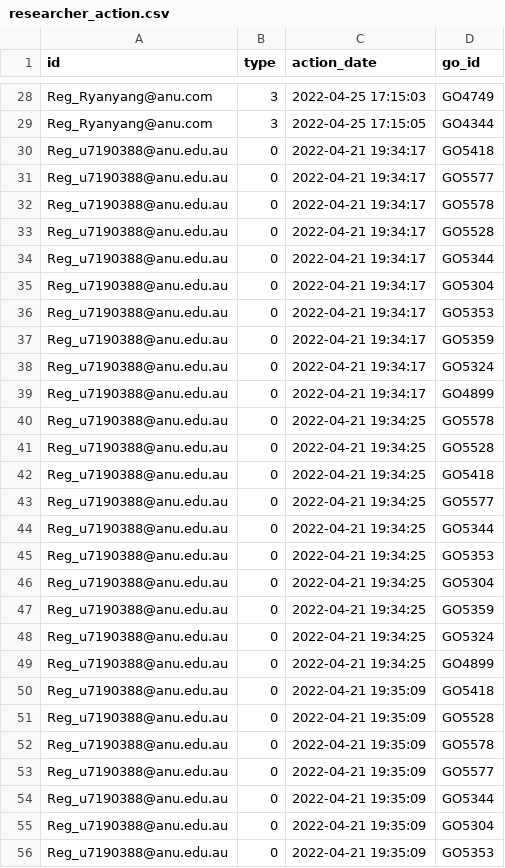
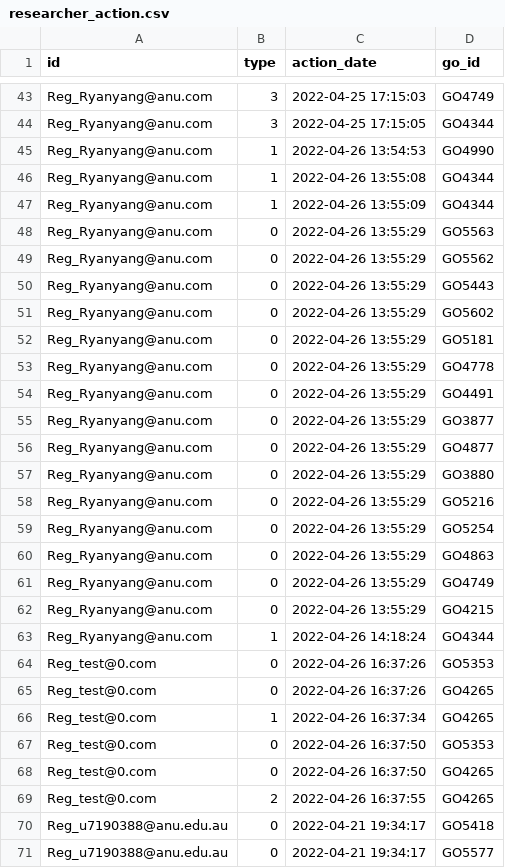
Before and after one commit to PipelineBot01/TendersPlus, a CSV file: matcher/researcher/assets/researcher_action.csv, drawn as a sheet; only a part is shown, gaps mark what is left out; the shorter side is filled out with more unchanged rows; the diff covers the shown part only.

```diff
--- a/matcher/researcher/assets/researcher_action.csv
+++ b/matcher/researcher/assets/researcher_action.csv
@@ -29,2 +44,27 @@ Reg_Ryanyang@anu.com,3,2022-04-25 17:15:03,GO4749
 Reg_Ryanyang@anu.com,3,2022-04-25 17:15:05,GO4344
+Reg_Ryanyang@anu.com,1,2022-04-26 13:54:53,GO4990
+Reg_Ryanyang@anu.com,1,2022-04-26 13:55:08,GO4344
+Reg_Ryanyang@anu.com,1,2022-04-26 13:55:09,GO4344
+Reg_Ryanyang@anu.com,0,2022-04-26 13:55:29,GO5563
+Reg_Ryanyang@anu.com,0,2022-04-26 13:55:29,GO5562
+Reg_Ryanyang@anu.com,0,2022-04-26 13:55:29,GO5443
+Reg_Ryanyang@anu.com,0,2022-04-26 13:55:29,GO5602
+Reg_Ryanyang@anu.com,0,2022-04-26 13:55:29,GO5181
+Reg_Ryanyang@anu.com,0,2022-04-26 13:55:29,GO4778
+Reg_Ryanyang@anu.com,0,2022-04-26 13:55:29,GO4491
+Reg_Ryanyang@anu.com,0,2022-04-26 13:55:29,GO3877
+Reg_Ryanyang@anu.com,0,2022-04-26 13:55:29,GO4877
+Reg_Ryanyang@anu.com,0,2022-04-26 13:55:29,GO3880
+Reg_Ryanyang@anu.com,0,2022-04-26 13:55:29,GO5216
+Reg_Ryanyang@anu.com,0,2022-04-26 13:55:29,GO5254
+Reg_Ryanyang@anu.com,0,2022-04-26 13:55:29,GO4863
+Reg_Ryanyang@anu.com,0,2022-04-26 13:55:29,GO4749
+Reg_Ryanyang@anu.com,0,2022-04-26 13:55:29,GO4215
+Reg_Ryanyang@anu.com,1,2022-04-26 14:18:24,GO4344
+Reg_test@0.com,0,2022-04-26 16:37:26,GO5353
+Reg_test@0.com,0,2022-04-26 16:37:26,GO4265
+Reg_test@0.com,1,2022-04-26 16:37:34,GO4265
+Reg_test@0.com,0,2022-04-26 16:37:50,GO5353
+Reg_test@0.com,0,2022-04-26 16:37:50,GO4265
+Reg_test@0.com,2,2022-04-26 16:37:55,GO4265
 Reg_u7190388@anu.edu.au,0,2022-04-21 19:34:17,GO5418
```
Also changed, not shown: 15 added rows elsewhere in this file, matcher/researcher/assets/reg_researcher_info.csv, matcher/researcher/assets/tag_division_map.csv, 5 other files.
